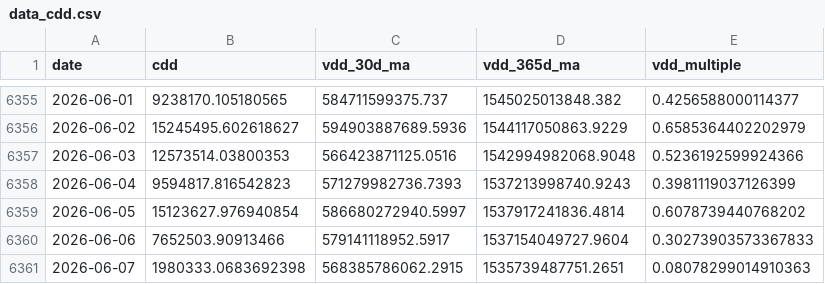
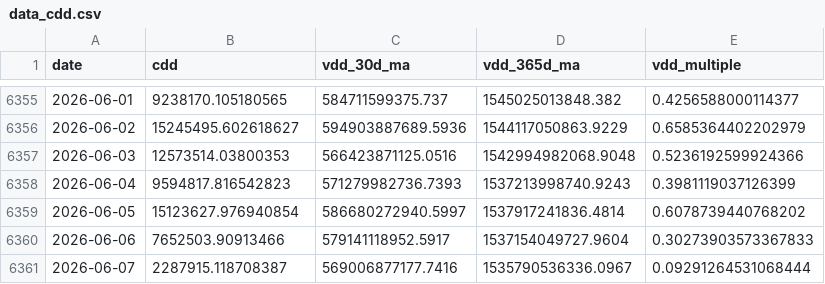
Before and after one commit to yudiyanto88/Onchain-Dashboard, a CSV file: data_cdd.csv, drawn as a sheet; only a part is shown, gaps mark what is left out.

```diff
--- a/data_cdd.csv
+++ b/data_cdd.csv
@@ -6360,2 +6360,2 @@ date,cdd,vdd_30d_ma,vdd_365d_ma,vdd_multiple
 2026-06-06,7652503.90913466,579141118952.5917,1537154049727.9604,0.30273903573367833
-2026-06-07,1980333.0683692398,568385786062.2915,1535739487751.2651,0.08078299014910363
+2026-06-07,2287915.118708387,569006877177.7416,1535790536336.0967,0.09291264531068444
```
Also changed, not shown: data_cum_pl.csv, data_lth_flow.csv, 7 other files.
